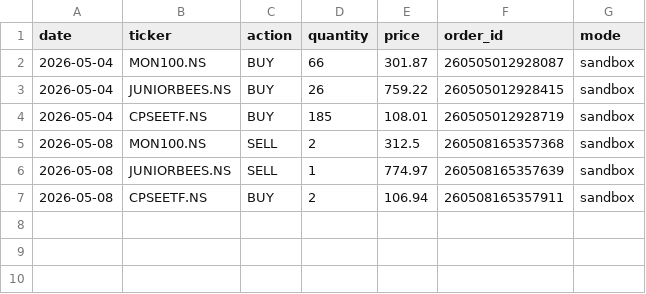
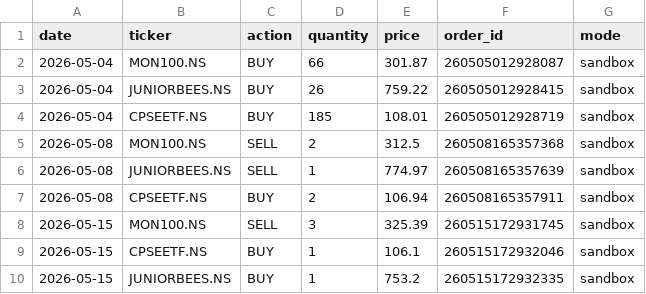
Before and after one commit to raghuramalur/raam-live, a CSV file: data/stage_3/trade_log.csv, drawn as a sheet; the diff names each change by its address in the sheet, - before the commit and + after, or states it on an @@ line.

```diff
--- a/data/stage_3/trade_log.csv
+++ b/data/stage_3/trade_log.csv
+row 8: 2026-05-15 | MON100.NS | SELL | 3 | 325.39 | 260515172931745 | sandbox
+row 9: 2026-05-15 | CPSEETF.NS | BUY | 1 | 106.1 | 260515172932046 | sandbox
+row 10: 2026-05-15 | JUNIORBEES.NS | BUY | 1 | 753.2 | 260515172932335 | sandbox
```
Also changed, not shown: 1 other file.
